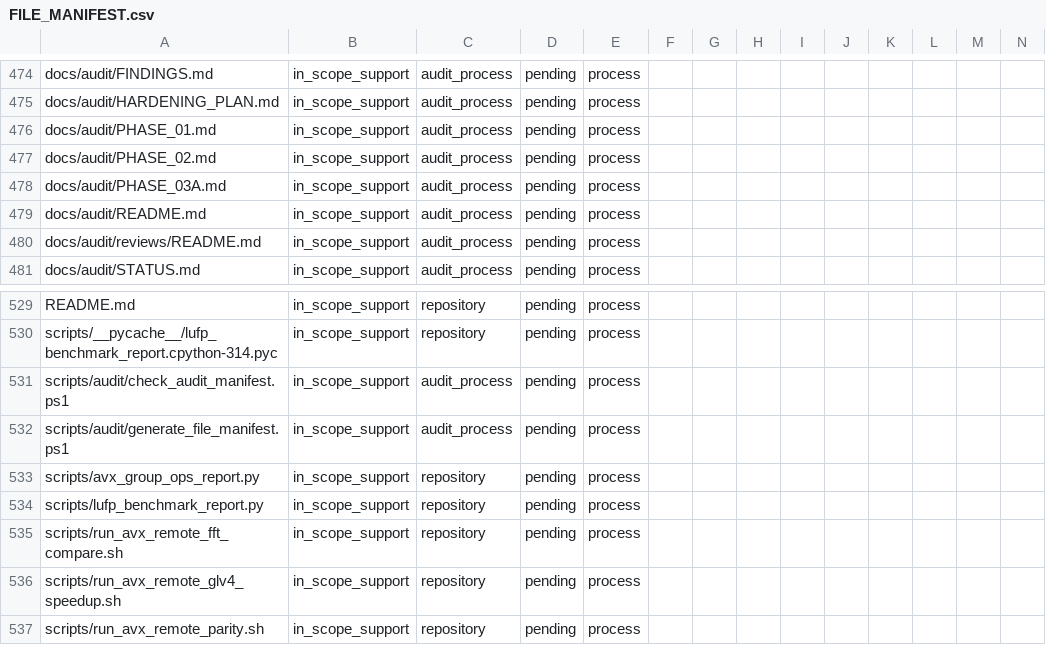
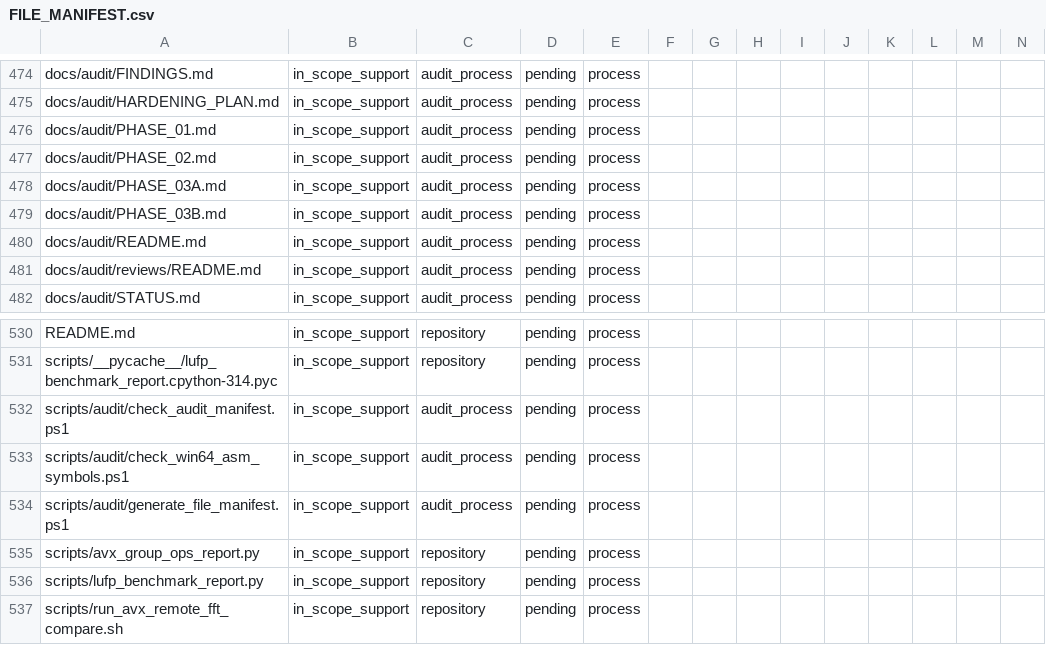
Before and after one commit to ladnir/temp-cat-blst, a CSV file: docs/audit/FILE_MANIFEST.csv, drawn as a sheet; only a part is shown, gaps mark what is left out; the shorter side is filled out with more unchanged rows.

Commit message:
record phase three symbol evidence

```diff
--- a/docs/audit/FILE_MANIFEST.csv
+++ b/docs/audit/FILE_MANIFEST.csv
@@ -478,2 +478,3 @@
 "docs/audit/PHASE_03A.md","in_scope_support","audit_process","pending","process","","","","","","","","",""
+"docs/audit/PHASE_03B.md","in_scope_support","audit_process","pending","process","","","","","","","","",""
 "docs/audit/README.md","in_scope_support","audit_process","pending","process","","","","","","","","",""
@@ -531,2 +532,3 @@
 "scripts/audit/check_audit_manifest.ps1","in_scope_support","audit_process","pending","process","","","","","","","","",""
+"scripts/audit/check_win64_asm_symbols.ps1","in_scope_support","audit_process","pending","process","","","","","","","","",""
 "scripts/audit/generate_file_manifest.ps1","in_scope_support","audit_process","pending","process","","","","","","","","",""
```
Also changed, not shown: 6 other files.
